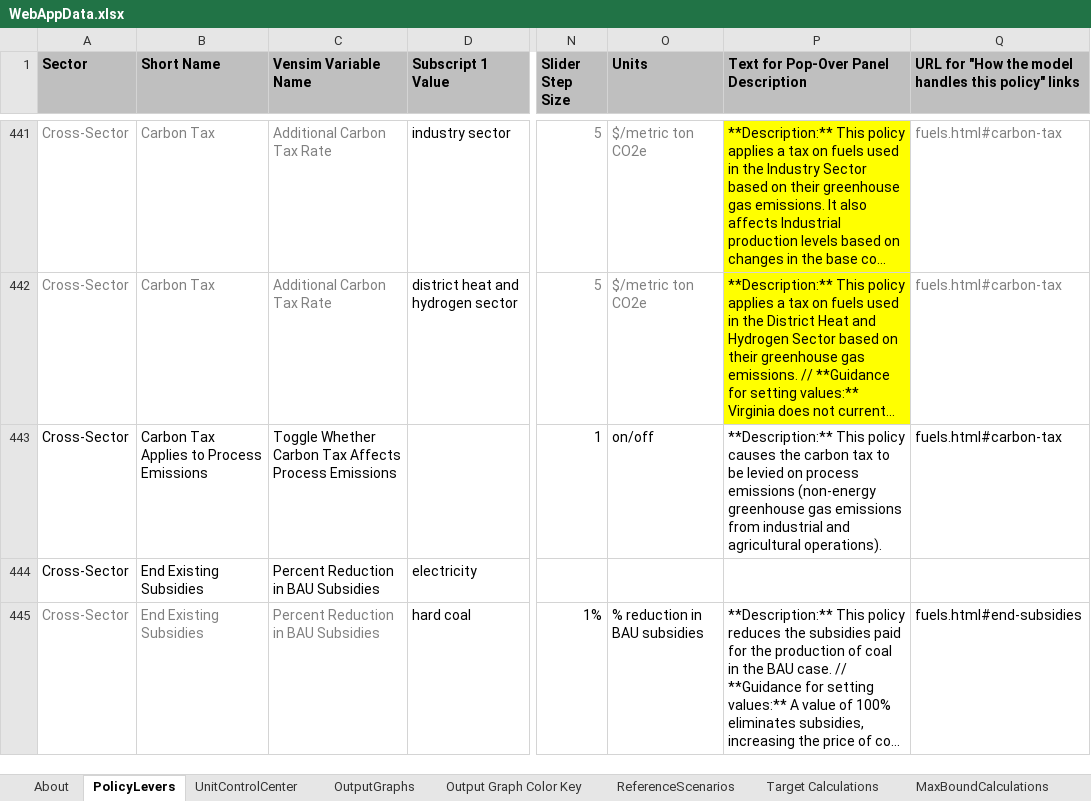
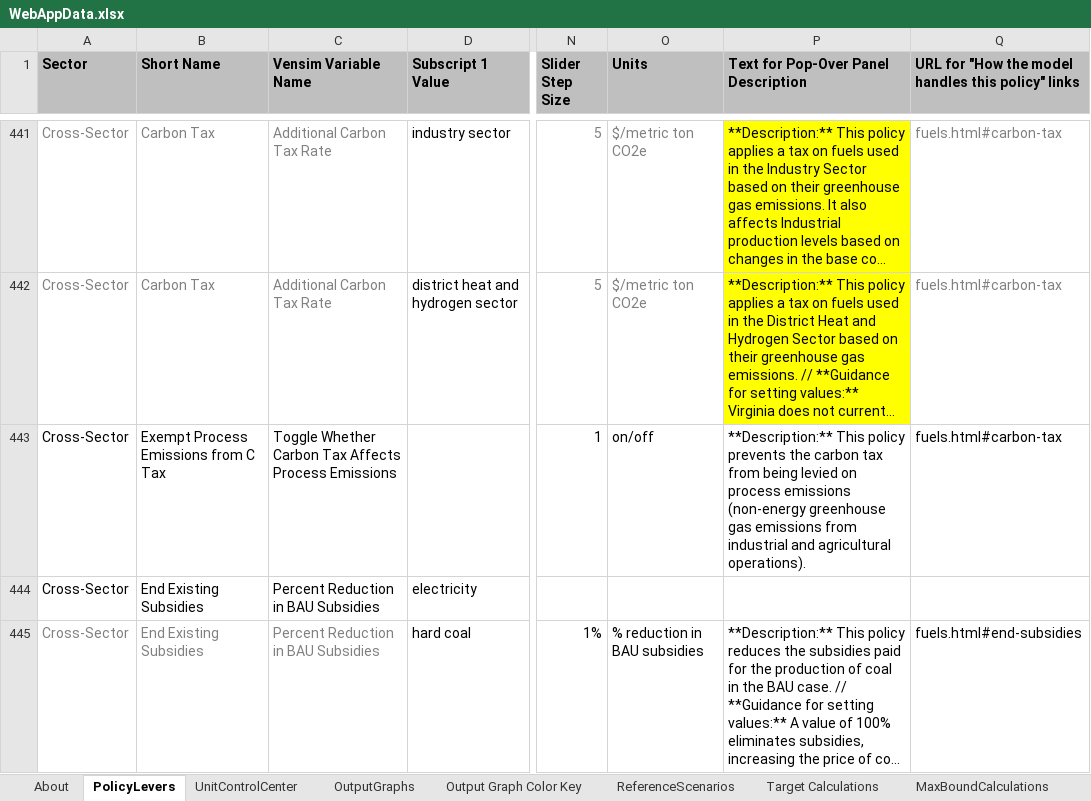
Before and after one commit to EnergyInnovation/eps-virginia, an Excel workbook: WebAppData.xlsx, sheet PolicyLevers, drawn as a sheet; only a part is shown, gaps mark what is left out; long unchanged cells end in …; values as stored, in another font and other column widths than the file's, no borders; conditional formats not drawn; the diff names each change by its address in the sheet, - before the commit and + after, or states it on an @@ line.

Commit message:
Fixes to WebAppData for carbon tax on process emissions, 1.5 scenario, and trans/SYFAFE

```diff
--- a/WebAppData.xlsx (sheet PolicyLevers)
+++ b/WebAppData.xlsx (sheet PolicyLevers)
-B443 (Short Name): Carbon Tax Applies to Process Emissions
+B443 (Short Name): Exempt Process Emissions from C Tax
-P443: …This policy causes the carbon tax to be levied on…
+P443: …This policy prevents the carbon tax from being levied on…
```
Also changed, not shown: 3 other files.
